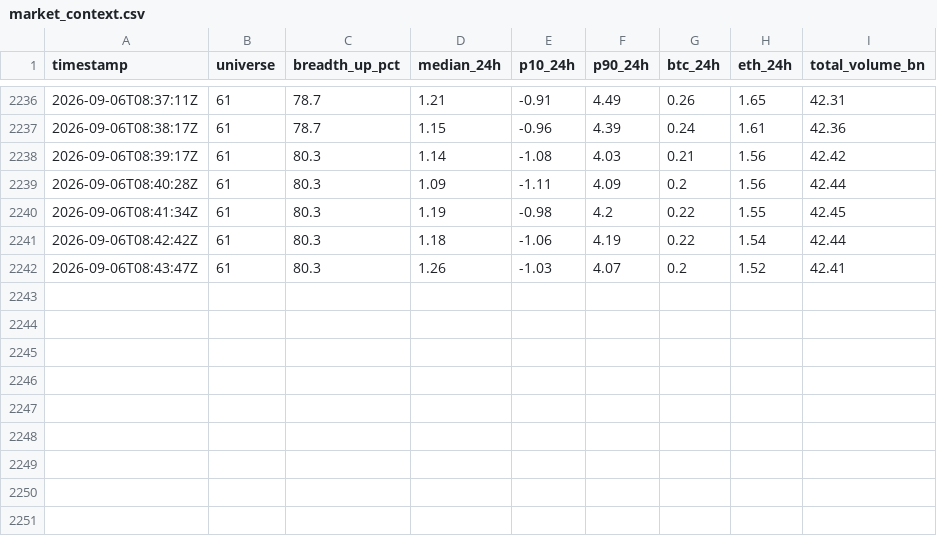
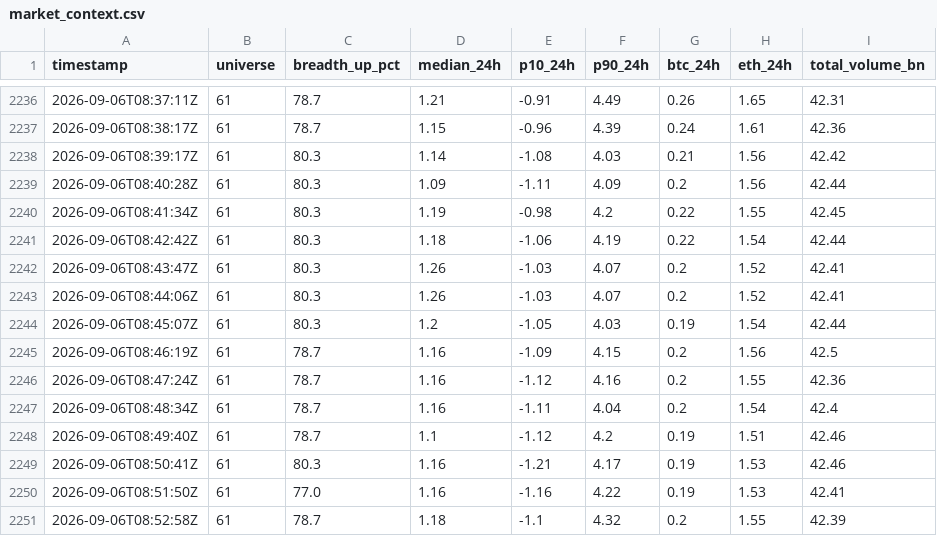
Before and after one commit to Bash-Collects-Crypto/Kirktron, a CSV file: market_context.csv, drawn as a sheet; only a part is shown, gaps mark what is left out.

```diff
--- a/market_context.csv
+++ b/market_context.csv
@@ -2242 +2242,10 @@ timestamp,universe,breadth_up_pct,median_24h,p10_24h,p90_24h,btc_24h,eth_24h,tot
 2026-09-06T08:43:47Z,61,80.3,1.26,-1.03,4.07,0.2,1.52,42.41
+2026-09-06T08:44:06Z,61,80.3,1.26,-1.03,4.07,0.2,1.52,42.41
+2026-09-06T08:45:07Z,61,80.3,1.2,-1.05,4.03,0.19,1.54,42.44
+2026-09-06T08:46:19Z,61,78.7,1.16,-1.09,4.15,0.2,1.56,42.5
+2026-09-06T08:47:24Z,61,78.7,1.16,-1.12,4.16,0.2,1.55,42.36
+2026-09-06T08:48:34Z,61,78.7,1.16,-1.11,4.04,0.2,1.54,42.4
+2026-09-06T08:49:40Z,61,78.7,1.1,-1.12,4.2,0.19,1.51,42.46
+2026-09-06T08:50:41Z,61,80.3,1.16,-1.21,4.17,0.19,1.53,42.46
+2026-09-06T08:51:50Z,61,77.0,1.16,-1.16,4.22,0.19,1.53,42.41
+2026-09-06T08:52:58Z,61,78.7,1.18,-1.1,4.32,0.2,1.55,42.39
```
Also changed, not shown: equity_history.csv, gate_census.csv, 6 other files.
